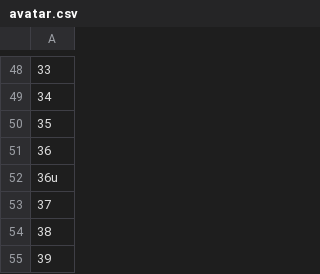
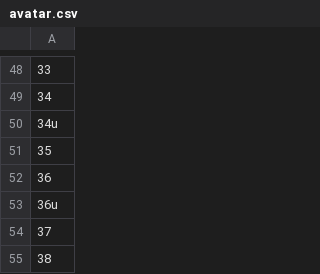
Before and after one commit to SmartRTE/SmartRTE.github.io, a CSV file: sample/avatar.csv, drawn as a sheet; only a part is shown, gaps mark what is left out; the shorter side is filled out with more unchanged rows.

```diff
--- a/sample/avatar.csv
+++ b/sample/avatar.csv
@@ -49,2 +49,3 @@
 34
+34u
 35
```
Also changed, not shown: 16 other files.
